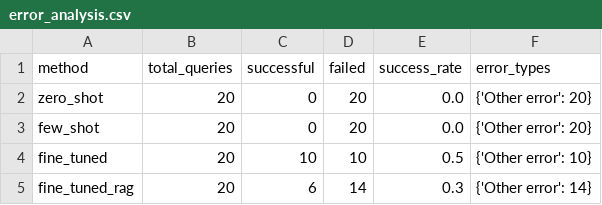
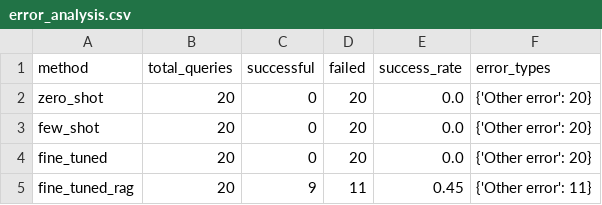
Before and after one commit to Myangsun/Site_selection_LLM, a CSV file: results/analysis/error_analysis.csv, drawn as a sheet.

```diff
--- a/results/analysis/error_analysis.csv
+++ b/results/analysis/error_analysis.csv
@@ -3,3 +3,3 @@ zero_shot,20,0,20,0.0,{'Other error': 20}
 few_shot,20,0,20,0.0,{'Other error': 20}
-fine_tuned,20,10,10,0.5,{'Other error': 10}
-fine_tuned_rag,20,6,14,0.3,{'Other error': 14}
+fine_tuned,20,0,20,0.0,{'Other error': 20}
+fine_tuned_rag,20,9,11,0.45,{'Other error': 11}
```
Also changed, not shown: results/analysis/code_complexity.csv, results/analysis/query_performance.csv, 12 other files.
